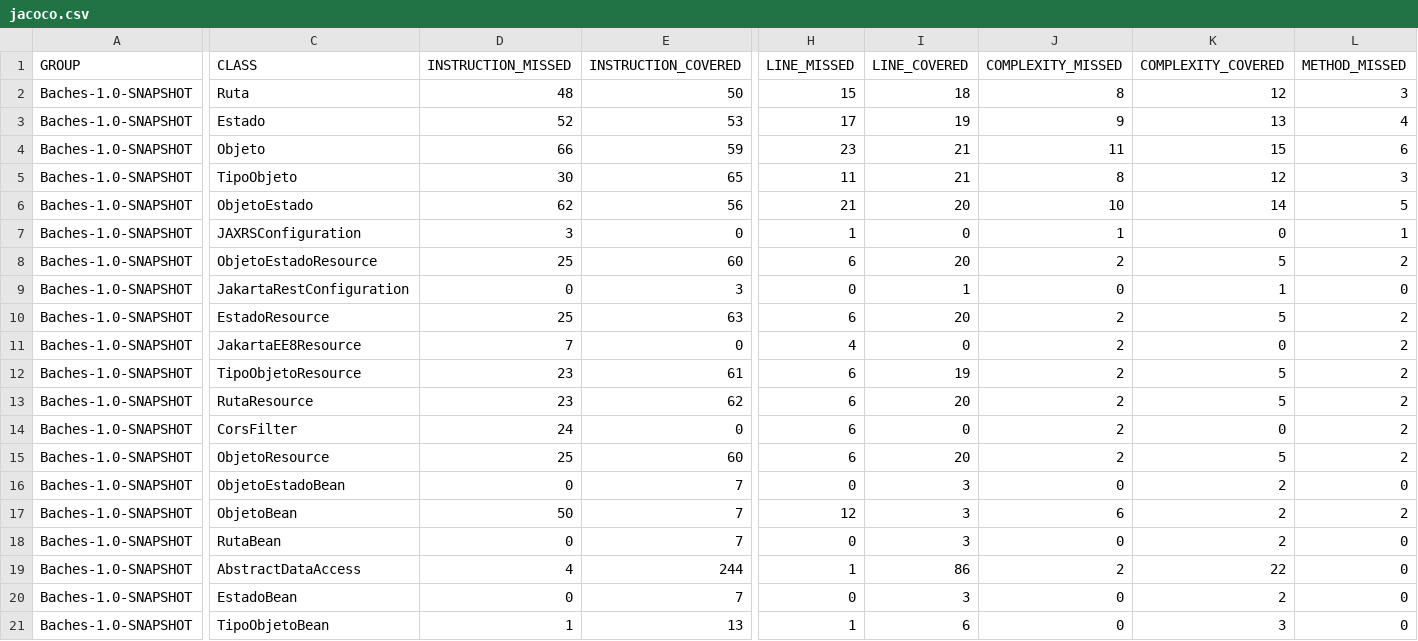
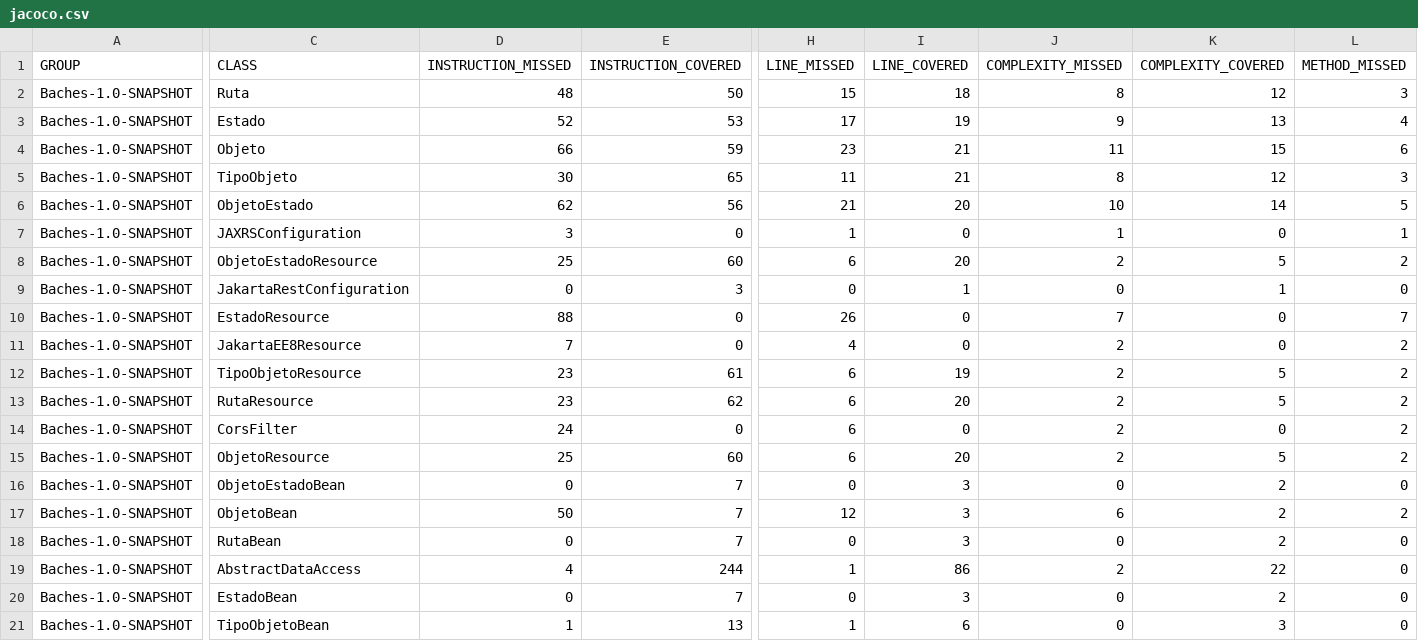
Before and after one commit to SM18038/WebAppBaches-, a CSV file: target/site/jacoco/jacoco.csv, drawn as a sheet; only a part is shown, gaps mark what is left out; the diff covers the shown part only; the diff names each change by its address in the sheet, - before the commit and + after, or states it on an @@ line.

```diff
--- a/target/site/jacoco/jacoco.csv
+++ b/target/site/jacoco/jacoco.csv
-D10 (INSTRUCTION_MISSED): 25
+D10 (INSTRUCTION_MISSED): 88
-E10 (INSTRUCTION_COVERED): 63
+E10 (INSTRUCTION_COVERED): 0
-H10 (LINE_MISSED): 6
+H10 (LINE_MISSED): 26
-I10 (LINE_COVERED): 20
+I10 (LINE_COVERED): 0
-J10 (COMPLEXITY_MISSED): 2
+J10 (COMPLEXITY_MISSED): 7
-K10 (COMPLEXITY_COVERED): 5
+K10 (COMPLEXITY_COVERED): 0
-L10 (METHOD_MISSED): 2
+L10 (METHOD_MISSED): 7
```
Also changed, not shown: 1 edited cell elsewhere in this file, 27 other files.
